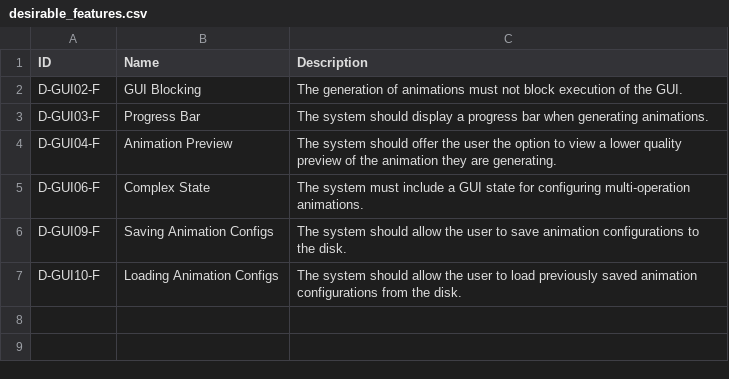
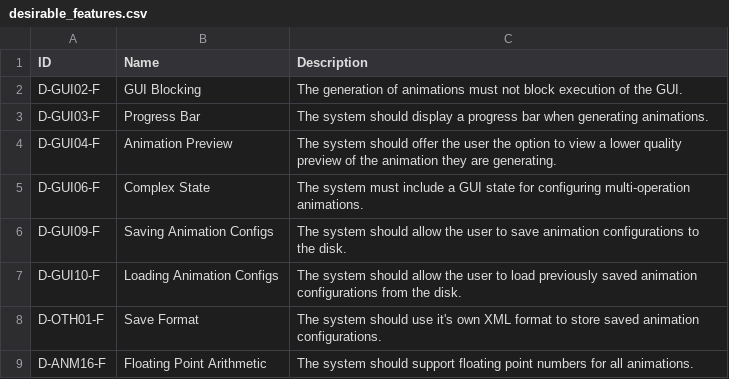
Before and after one commit to WDingo24/CO3201-3rd-Year-Project, a CSV file: docs/interim/tables/desirable_features.csv, drawn as a sheet.

```diff
--- a/docs/interim/tables/desirable_features.csv
+++ b/docs/interim/tables/desirable_features.csv
@@ -7 +7,3 @@ D-GUI09-F,Saving Animation Configs,The system should allow the user to save anim
 D-GUI10-F,Loading Animation Configs,The system should allow the user to load previously saved animation configurations from the disk.
+D-OTH01-F,Save Format,The system should use it's own XML format to store saved animation configurations.
+D-ANM16-F,Floating Point Arithmetic,The system should support floating point numbers for all animations.
```
Also changed, not shown: 2 other files.
